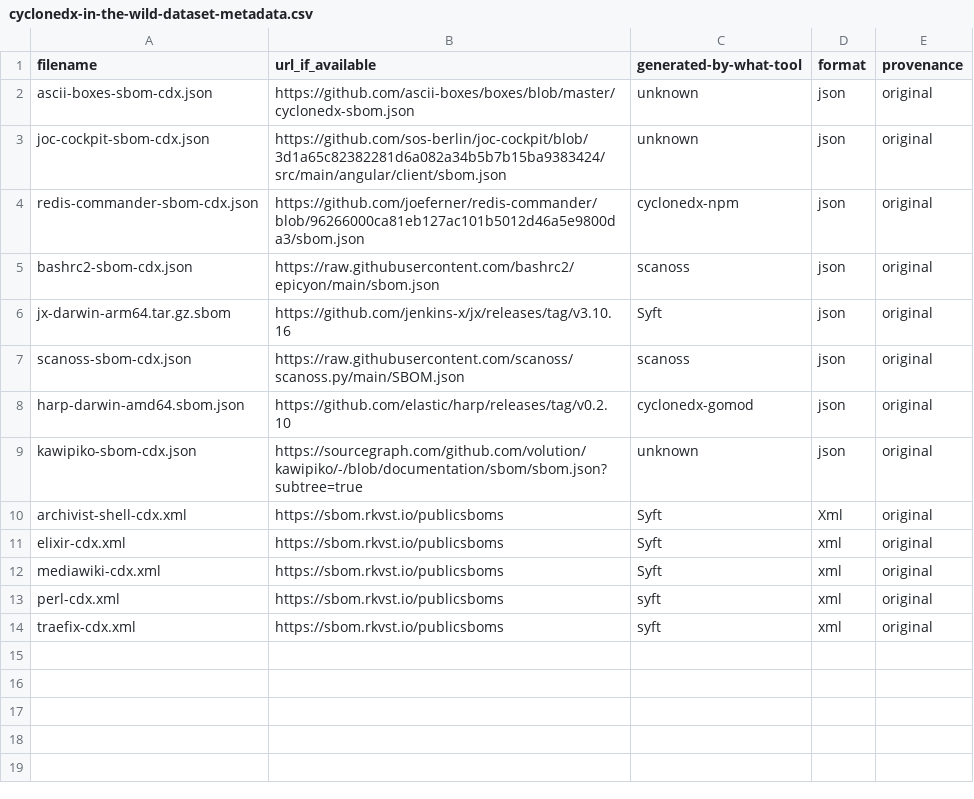
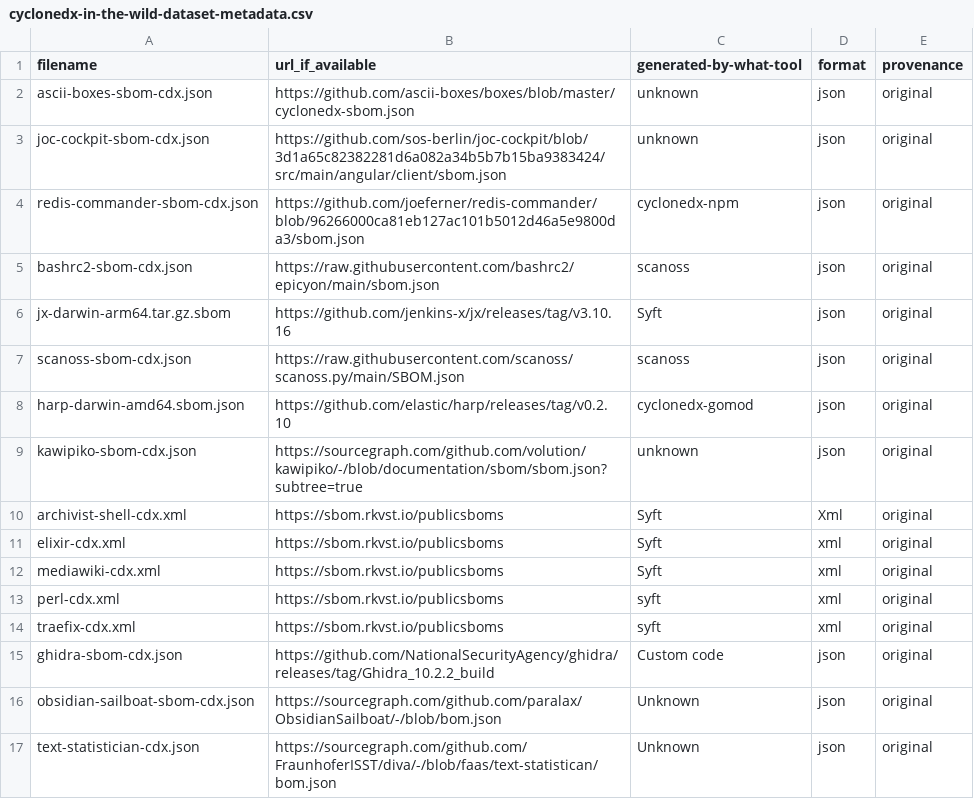
Before and after one commit to chainguard-dev/bom-shelter, a CSV file: in-the-wild/cyclonedx-in-the-wild-dataset-metadata.csv, drawn as a sheet.

Commit message:
Add cdx sboms

```diff
--- a/in-the-wild/cyclonedx-in-the-wild-dataset-metadata.csv
+++ b/in-the-wild/cyclonedx-in-the-wild-dataset-metadata.csv
@@ -14 +14,4 @@ perl-cdx.xml,https://sbom.rkvst.io/publicsboms,syft,xml,original
 traefix-cdx.xml,https://sbom.rkvst.io/publicsboms,syft,xml,original
+ghidra-sbom-cdx.json,https://github.com/NationalSecurityAgency/ghidra/releases/tag/Ghidra_10.2.2_build,Custom code,json,original
+obsidian-sailboat-sbom-cdx.json,https://sourcegraph.com/github.com/paralax/ObsidianSailboat/-/blob/bom.json,Unknown,json,original
+text-statistician-cdx.json,https://sourcegraph.com/github.com/FraunhoferISST/diva/-/blob/faas/text-statistican/bom.json,Unknown,json,original
```
Also changed, not shown: 3 other files.
